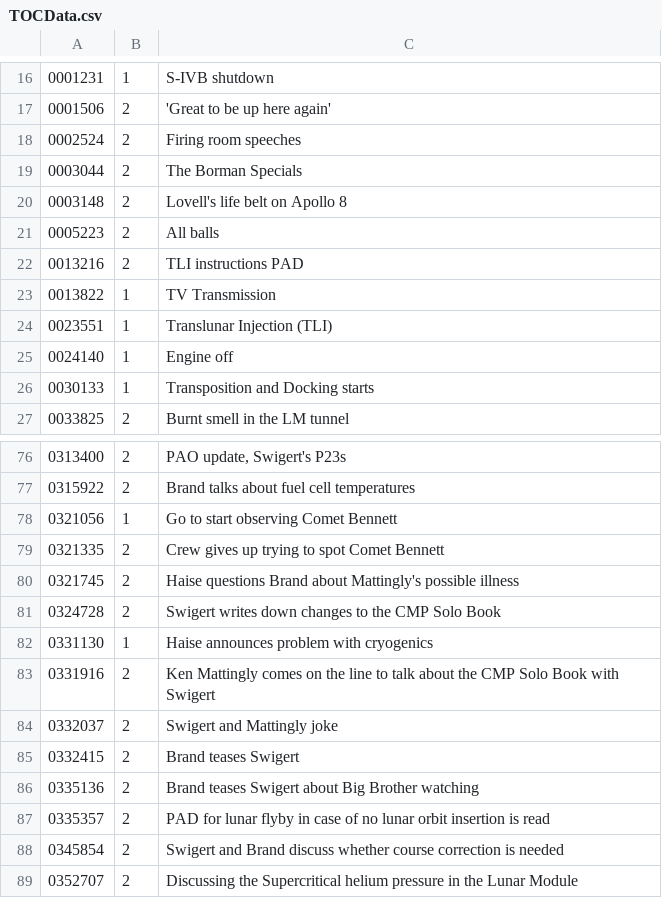
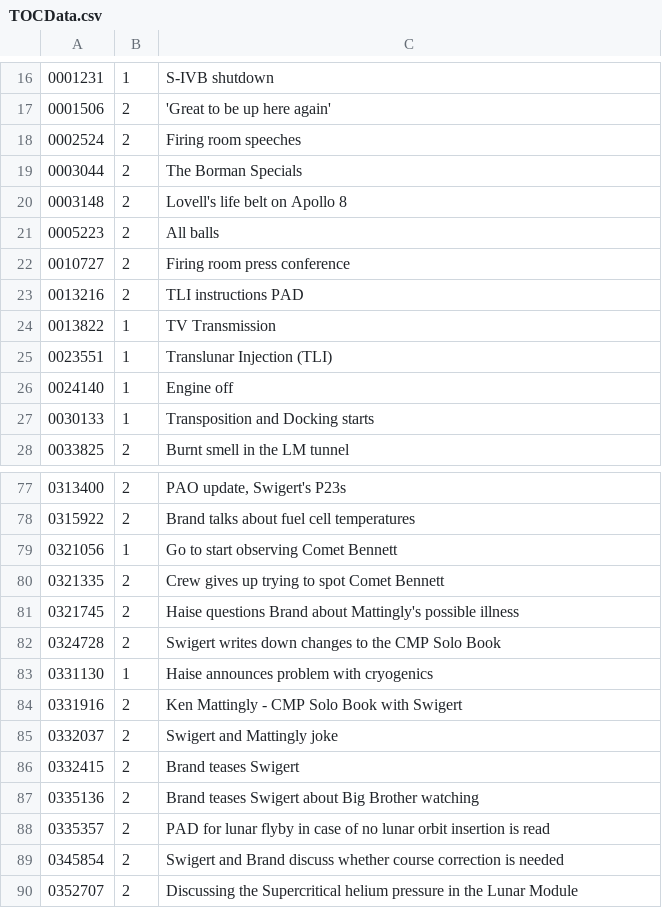
Before and after one commit to bfeist/Apollo_13, a CSV file: _website/_webroot/13/indexes/TOCData.csv, drawn as a sheet; only a part is shown, gaps mark what is left out.

```diff
--- a/_website/_webroot/13/indexes/TOCData.csv
+++ b/_website/_webroot/13/indexes/TOCData.csv
@@ -21,2 +21,3 @@
 0005223|2|All balls
+0010727|2|Firing room press conference
 0013216|2|TLI instructions PAD
@@ -82,3 +83,3 @@
 0331130|1|Haise announces problem with cryogenics
-0331916|2|Ken Mattingly comes on the line to talk about the CMP Solo Book with Swigert
+0331916|2|Ken Mattingly - CMP Solo Book with Swigert
 0332037|2|Swigert and Mattingly joke
```
Also changed, not shown: MISSION_DATA/A13_TOC.csv, 6 other files.
